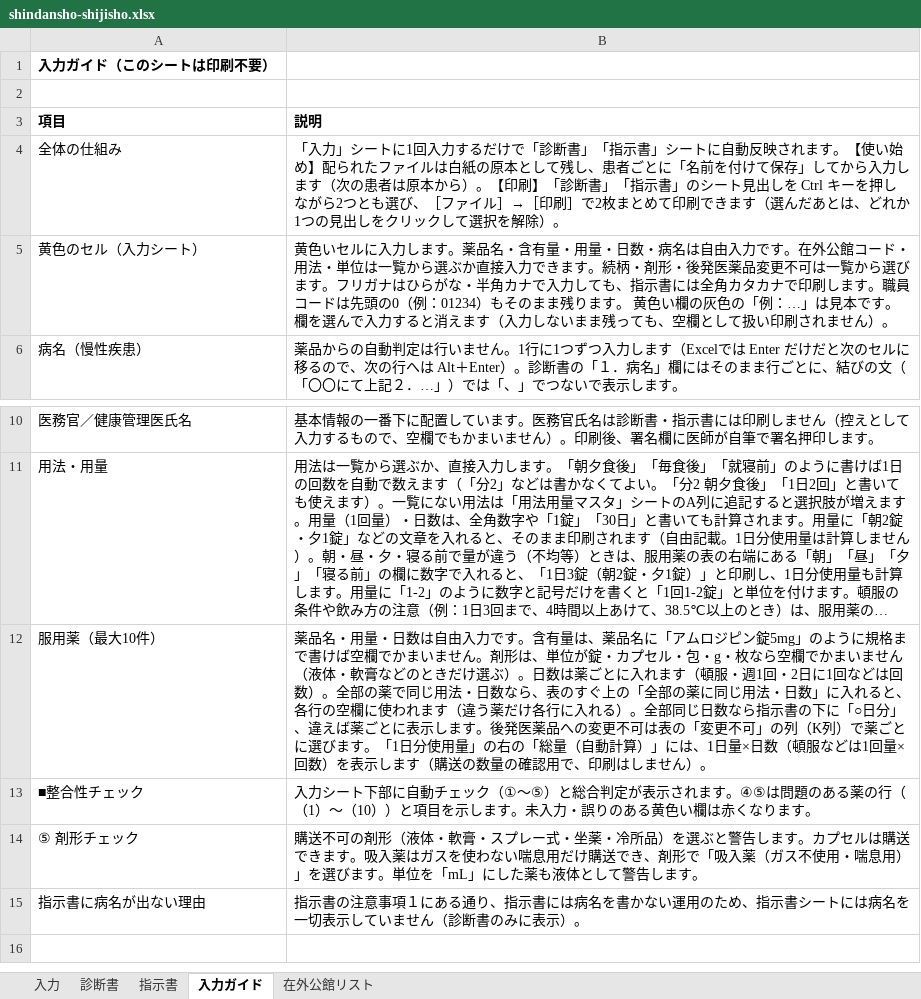
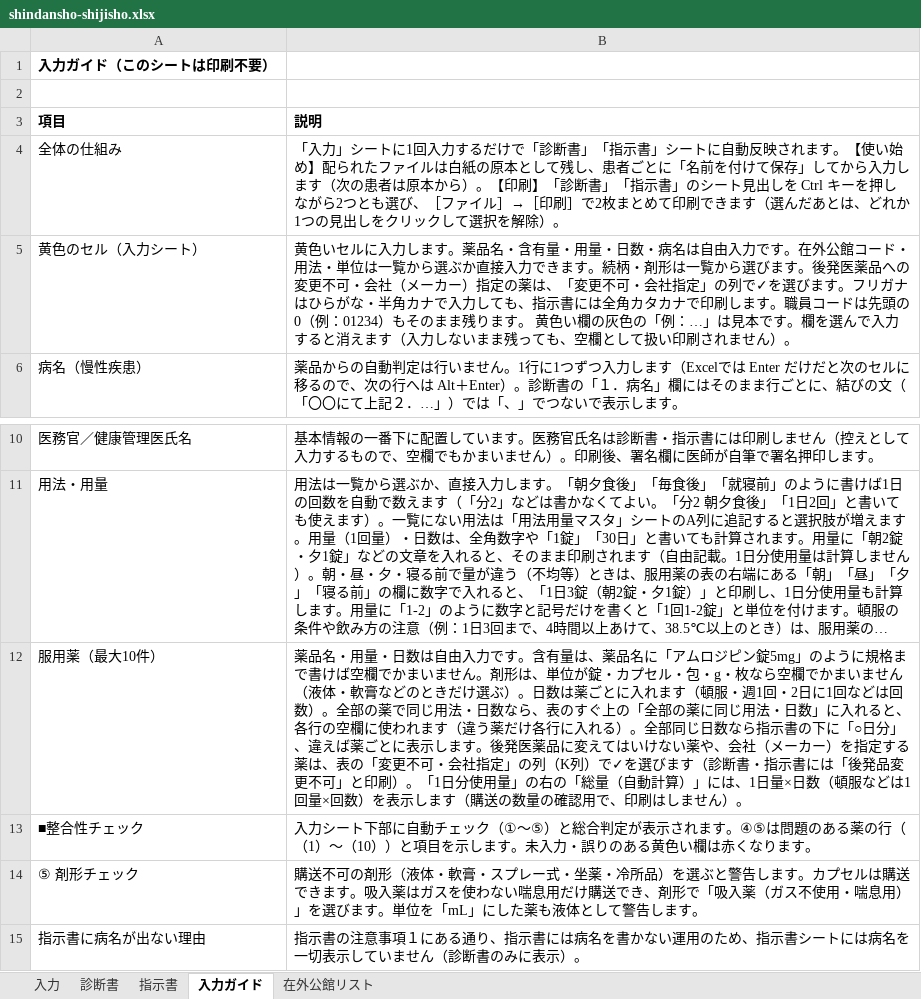
Before and after one commit to ysk713/-, an Excel workbook: shindansho-excel/shindansho-shijisho.xlsx, sheet 入力ガイド, drawn as a sheet; only a part is shown, gaps mark what is left out; long unchanged cells end in …; values as stored, in another font and other column widths than the file's, no borders; the diff names each change by its address in the sheet, - before the commit and + after, or states it on an @@ line.

```diff
--- a/shindansho-excel/shindansho-shijisho.xlsx (sheet 入力ガイド)
+++ b/shindansho-excel/shindansho-shijisho.xlsx (sheet 入力ガイド)
-B5 (説明): …柄・剤形・後発医薬品変更不可は一覧から選びます…
+B5 (説明): …柄・剤形は一覧から選びます。後発医薬品への変更不可・会社（メーカー）指定の薬は、「変更不可・会社指定」の列で✓を選びます…
-B12 (説明): …発医薬品への変更不可は表の「変更不可」の列（K列）で薬ごとに選びます。「1日…
+B12 (説明): …発医薬品に変えてはいけない薬や、会社（メーカー）を指定する薬は、表の「変更不可・会社指定」の列（K列）で✓を選びます（診断書・指示書には「後発品変更不可」と印刷）。「1日…
```
Also changed, not shown: sheet 入力, hidden cells, 3 other files.
